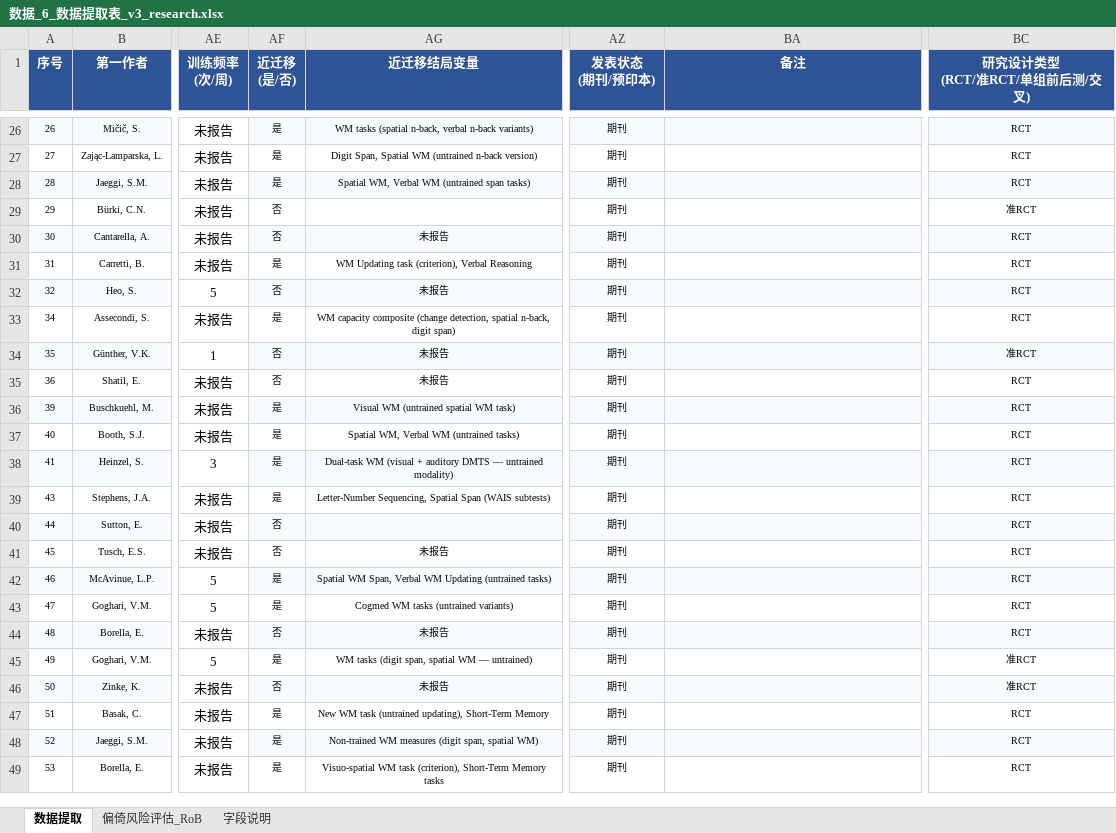
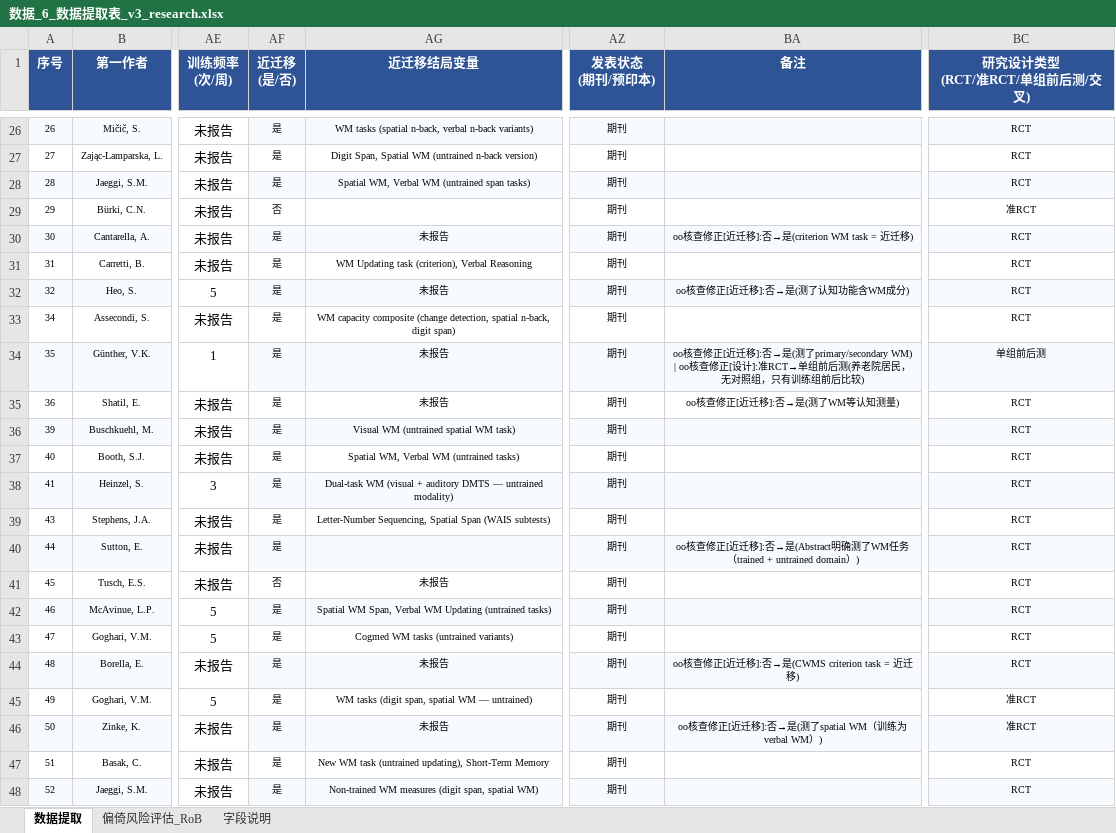
Before and after one commit to 007r007/meta-analysis-research, an Excel workbook: projects/paper-01/04-extract/数据_6_数据提取表_v3_research.xlsx, sheet 数据提取, drawn as a sheet; only a part is shown, gaps mark what is left out; the shorter side is filled out with more unchanged rows; values as stored, in another font and other column widths than the file's, no borders; the diff covers the shown part only; the diff names each change by its address in the sheet, - before the commit and + after, or states it on an @@ line.

```diff
--- a/projects/paper-01/04-extract/数据_6_数据提取表_v3_research.xlsx (sheet 数据提取)
+++ b/projects/paper-01/04-extract/数据_6_数据提取表_v3_research.xlsx (sheet 数据提取)
-AF30 (近迁移 (是/否)): 否
+AF30 (近迁移 (是/否)): 是
-BA30 (备注): (empty)
+BA30 (备注): oo核查修正[近迁移]:否→是(criterion WM task = 近迁移)
-AF32 (近迁移 (是/否)): 否
+AF32 (近迁移 (是/否)): 是
-BA32 (备注): (empty)
+BA32 (备注): oo核查修正[近迁移]:否→是(测了认知功能含WM成分)
-AF34:AF35 (近迁移 (是/否)): 否
+AF34:AF35 (近迁移 (是/否)): 是
-BA34 (备注): (empty)
+BA34 (备注): oo核查修正[近迁移]:否→是(测了primary/secondary WM) | oo核查修正[设计]:准RCT→单组前后测(养老院居民，无对照组，只有训练组前后比较)
-BC34 (研究设计类型 (RCT/准RCT/单组前后测/交叉)): 准RCT
+BC34 (研究设计类型 (RCT/准RCT/单组前后测/交叉)): 单组前后测
-BA35 (备注): (empty)
+BA35 (备注): oo核查修正[近迁移]:否→是(测了WM等认知测量)
-AF40 (近迁移 (是/否)): 否
+AF40 (近迁移 (是/否)): 是
-BA40 (备注): (empty)
+BA40 (备注): oo核查修正[近迁移]:否→是(Abstract明确测了WM任务（trained + untrained domain）)
-AF44 (近迁移 (是/否)): 否
+AF44 (近迁移 (是/否)): 是
-BA44 (备注): (empty)
+BA44 (备注): oo核查修正[近迁移]:否→是(CWMS criterion task = 近迁移)
-AF46 (近迁移 (是/否)): 否
+AF46 (近迁移 (是/否)): 是
-BA46 (备注): (empty)
+BA46 (备注): oo核查修正[近迁移]:否→是(测了spatial WM（训练为verbal WM）)
```
Also changed, not shown: 24 edited cells elsewhere in this sheet, 1 other file.
